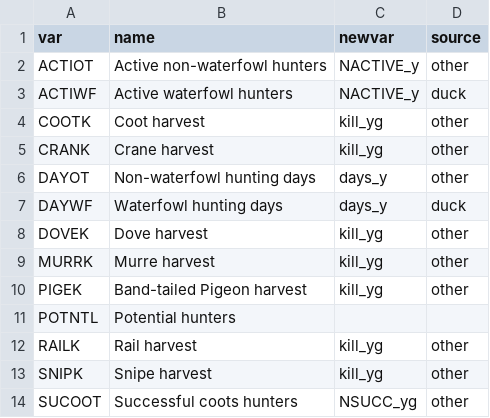
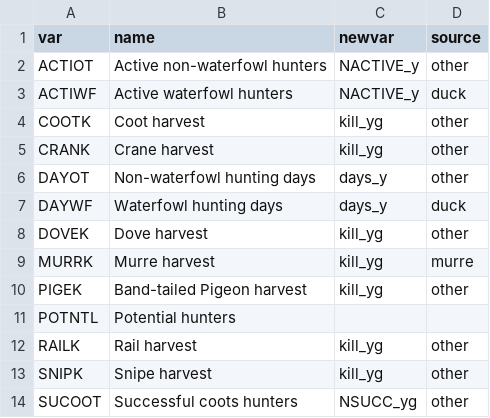
Before and after one commit to AdamCSmithCWS/nhs, a CSV file: data/website_variable_names_in.csv, drawn as a sheet; only a part is shown.

```diff
--- a/data/website_variable_names_in.csv
+++ b/data/website_variable_names_in.csv
@@ -8,3 +8,3 @@ DAYWF,Waterfowl hunting days,days_y,duck
 DOVEK,Dove harvest,kill_yg,other
-MURRK,Murre harvest,kill_yg,other
+MURRK,Murre harvest,kill_yg,murre
 PIGEK,Band-tailed Pigeon harvest,kill_yg,other
```
Also changed, not shown: 4 other files.
